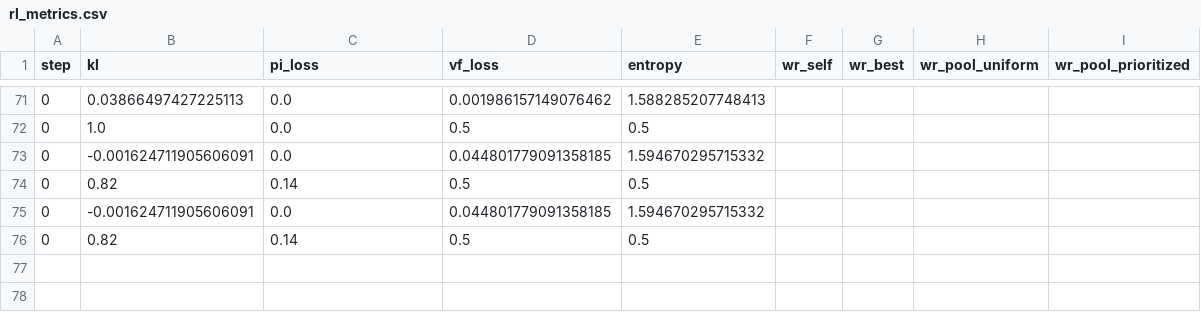
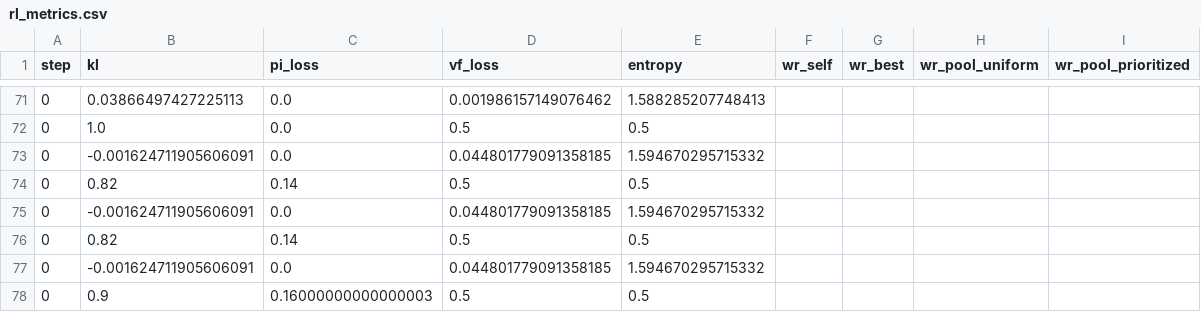
Before and after one commit to RealToughCookies/neural-network-hello-world, a CSV file: artifacts/rl_metrics.csv, drawn as a sheet; only a part is shown, gaps mark what is left out; the diff names each change by its address in the sheet, - before the commit and + after, or states it on an @@ line.

Commit message:
fix(rl): PPO stability pack (obs/adv norm, value clip, target-KL, grad clip, schedules) + eval Wilson CIs

```diff
--- a/artifacts/rl_metrics.csv
+++ b/artifacts/rl_metrics.csv
+row 77: 0 | -0.001624711905606091 | 0.0 | 0.044801779091358185 | 1.594670295715332
+row 78: 0 | 0.9 | 0.16000000000000003 | 0.5 | 0.5
```
